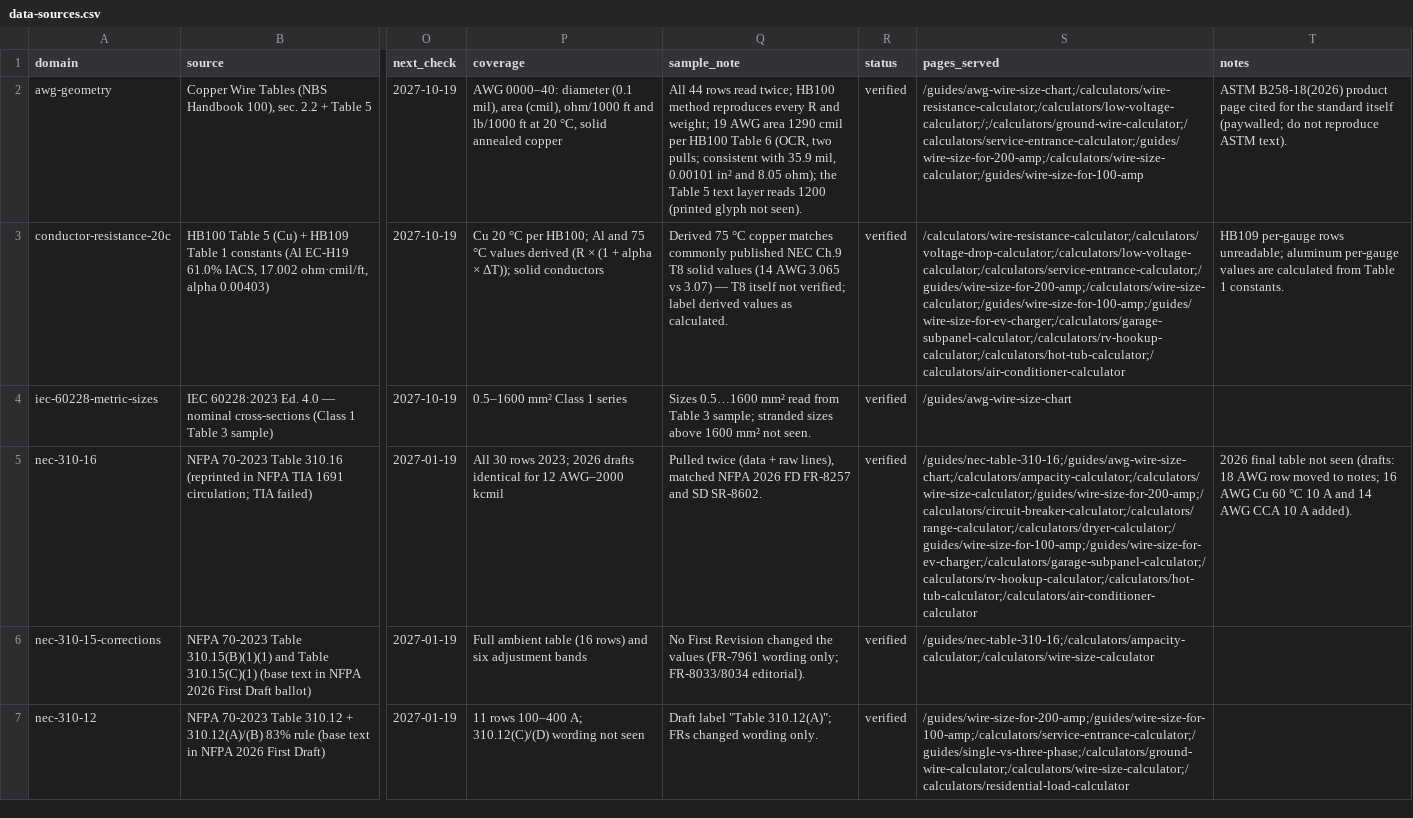
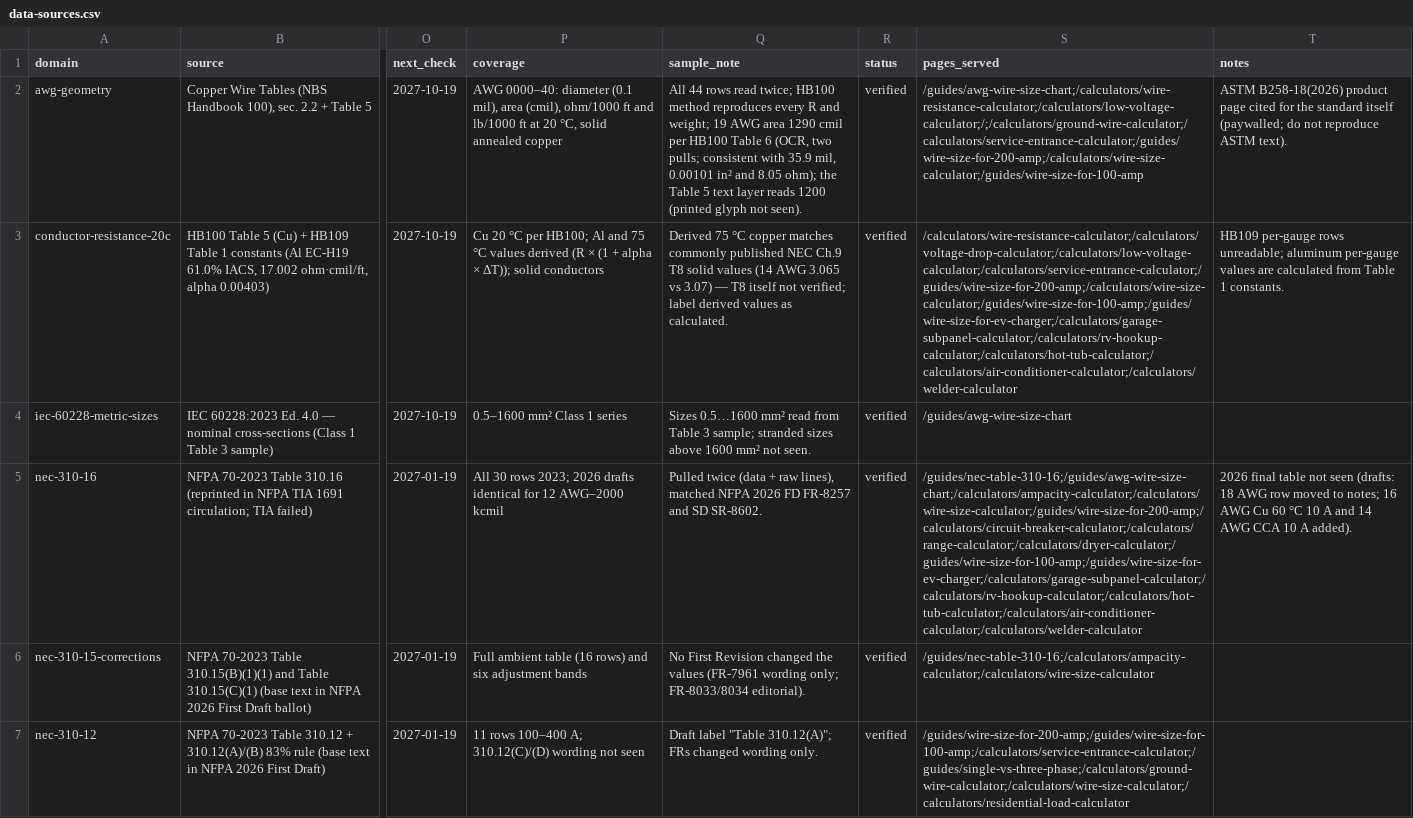
Before and after one commit to Mapstor/wiresizes, a CSV file: research/data-sources.csv, drawn as a sheet; only a part is shown, gaps mark what is left out; the diff covers the shown part only; the diff names each change by its address in the sheet, - before the commit and + after, or states it on an @@ line.

```diff
--- a/research/data-sources.csv
+++ b/research/data-sources.csv
-S3 (pages_served): /calculators/wire-resistance-calculator;/calculators/voltage-drop-calculator;/calculators/low-voltage-calculator;/calculators/service-entrance-calculator;/guides/wire-size-for-200-amp;/calculators/wire-size-calculator;/guides/wire-size-for-100-amp;/guides/wire-size-for-ev-charger;/calculators/garage-subpanel-calculator;/calculators/rv-hookup-calculator;/calculators/hot-tub-calculator;/calculators/air-conditioner-calculator
+S3 (pages_served): /calculators/wire-resistance-calculator;/calculators/voltage-drop-calculator;/calculators/low-voltage-calculator;/calculators/service-entrance-calculator;/guides/wire-size-for-200-amp;/calculators/wire-size-calculator;/guides/wire-size-for-100-amp;/guides/wire-size-for-ev-charger;/calculators/garage-subpanel-calculator;/calculators/rv-hookup-calculator;/calculators/hot-tub-calculator;/calculators/air-conditioner-calculator;/calculators/welder-calculator
-S5 (pages_served): /guides/nec-table-310-16;/guides/awg-wire-size-chart;/calculators/ampacity-calculator;/calculators/wire-size-calculator;/guides/wire-size-for-200-amp;/calculators/circuit-breaker-calculator;/calculators/range-calculator;/calculators/dryer-calculator;/guides/wire-size-for-100-amp;/guides/wire-size-for-ev-charger;/calculators/garage-subpanel-calculator;/calculators/rv-hookup-calculator;/calculators/hot-tub-calculator;/calculators/air-conditioner-calculator
+S5 (pages_served): /guides/nec-table-310-16;/guides/awg-wire-size-chart;/calculators/ampacity-calculator;/calculators/wire-size-calculator;/guides/wire-size-for-200-amp;/calculators/circuit-breaker-calculator;/calculators/range-calculator;/calculators/dryer-calculator;/guides/wire-size-for-100-amp;/guides/wire-size-for-ev-charger;/calculators/garage-subpanel-calculator;/calculators/rv-hookup-calculator;/calculators/hot-tub-calculator;/calculators/air-conditioner-calculator;/calculators/welder-calculator
```
Also changed, not shown: 29 edited cells elsewhere in this file, research/nec-sections-allowlist.csv, research/page-map.csv, 25 other files.
